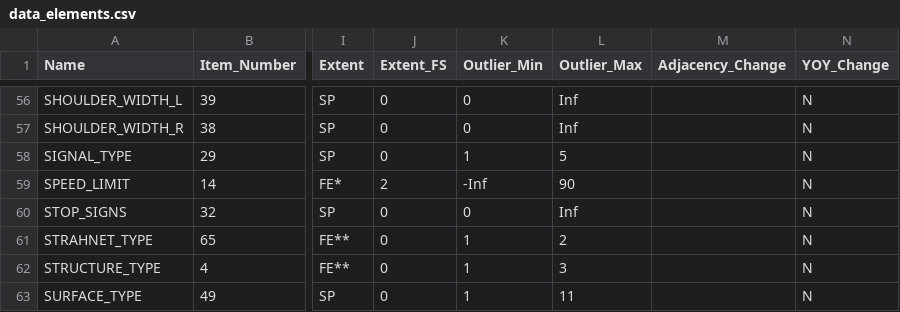
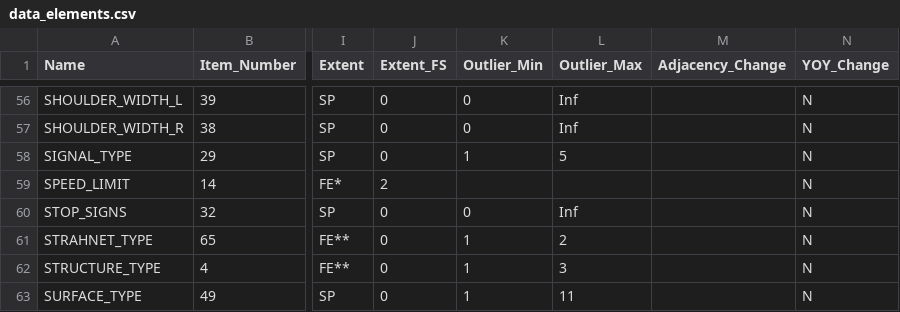
Before and after one commit to RSGInc/HPMS-Score-Card-Generator, a CSV file: resources/dat/data_elements.csv, drawn as a sheet; only a part is shown, gaps mark what is left out; the diff names each change by its address in the sheet, - before the commit and + after, or states it on an @@ line.

Commit message:
Removed cross-validation tests that are just limits, as those are covered in the quality score.  Except for speed limit because that one includes 999.

```diff
--- a/resources/dat/data_elements.csv
+++ b/resources/dat/data_elements.csv
-K59 (Outlier_Min): -Inf
+K59 (Outlier_Min): (empty)
-L59 (Outlier_Max): 90
+L59 (Outlier_Max): (empty)
```
Also changed, not shown: 1 other file.
